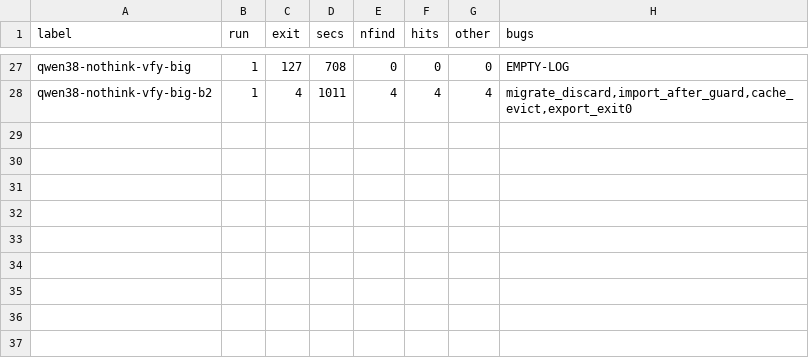
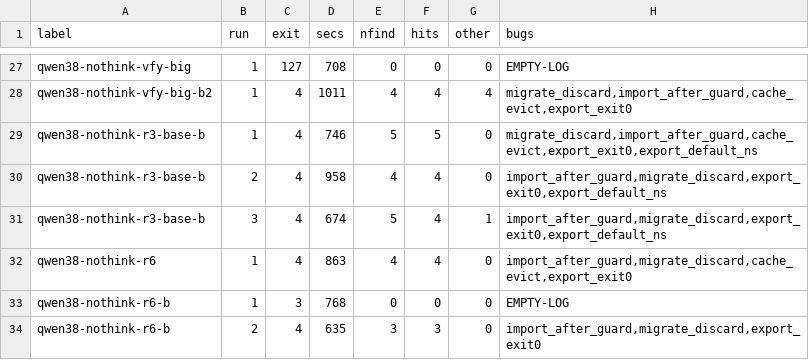
Before and after one commit to smabe/local-review, a TSV file: bench/results-bigdiff.tsv, drawn as a sheet; only a part is shown, gaps mark what is left out; the diff names each change by its address in the sheet, - before the commit and + after, or states it on an @@ line.

```diff
--- a/bench/results-bigdiff.tsv
+++ b/bench/results-bigdiff.tsv
+row 29: qwen38-nothink-r3-base-b | 1 | 4 | 746 | 5 | 5 | 0 | migrate_discard,import_after_guard,cache_evict,export_exit0,export_default_ns
+row 30: qwen38-nothink-r3-base-b | 2 | 4 | 958 | 4 | 4 | 0 | import_after_guard,migrate_discard,export_exit0,export_default_ns
+row 31: qwen38-nothink-r3-base-b | 3 | 4 | 674 | 5 | 4 | 1 | import_after_guard,migrate_discard,export_exit0,export_default_ns
+row 32: qwen38-nothink-r6 | 1 | 4 | 863 | 4 | 4 | 0 | import_after_guard,migrate_discard,cache_evict,export_exit0
+row 33: qwen38-nothink-r6-b | 1 | 3 | 768 | 0 | 0 | 0 | EMPTY-LOG
+row 34: qwen38-nothink-r6-b | 2 | 4 | 635 | 3 | 3 | 0 | import_after_guard,migrate_discard,export_exit0
```
Also changed, not shown: 1 other file.
